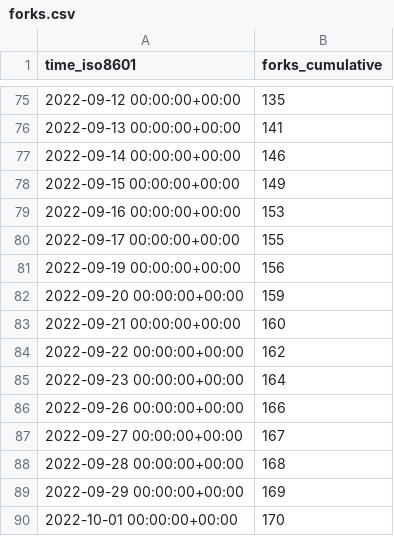
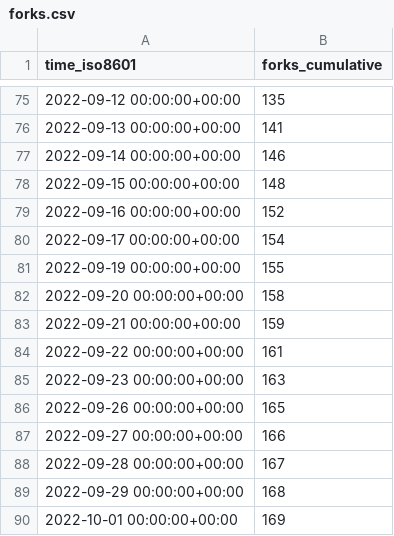
Before and after one commit to immich-app/immich, a CSV file: immich-app/immich/ghrs-data/forks.csv, drawn as a sheet; only a part is shown, gaps mark what is left out.

```diff
--- a/immich-app/immich/ghrs-data/forks.csv
+++ b/immich-app/immich/ghrs-data/forks.csv
@@ -77,14 +77,14 @@ time_iso8601,forks_cumulative
 2022-09-14 00:00:00+00:00,146
-2022-09-15 00:00:00+00:00,149
-2022-09-16 00:00:00+00:00,153
-2022-09-17 00:00:00+00:00,155
-2022-09-19 00:00:00+00:00,156
-2022-09-20 00:00:00+00:00,159
-2022-09-21 00:00:00+00:00,160
-2022-09-22 00:00:00+00:00,162
-2022-09-23 00:00:00+00:00,164
-2022-09-26 00:00:00+00:00,166
-2022-09-27 00:00:00+00:00,167
-2022-09-28 00:00:00+00:00,168
-2022-09-29 00:00:00+00:00,169
-2022-10-01 00:00:00+00:00,170
+2022-09-15 00:00:00+00:00,148
+2022-09-16 00:00:00+00:00,152
+2022-09-17 00:00:00+00:00,154
+2022-09-19 00:00:00+00:00,155
+2022-09-20 00:00:00+00:00,158
+2022-09-21 00:00:00+00:00,159
+2022-09-22 00:00:00+00:00,161
+2022-09-23 00:00:00+00:00,163
+2022-09-26 00:00:00+00:00,165
+2022-09-27 00:00:00+00:00,166
+2022-09-28 00:00:00+00:00,167
+2022-09-29 00:00:00+00:00,168
+2022-10-01 00:00:00+00:00,169
```
Also changed, not shown: immich-app/immich/ghrs-data/stargazers.csv.
